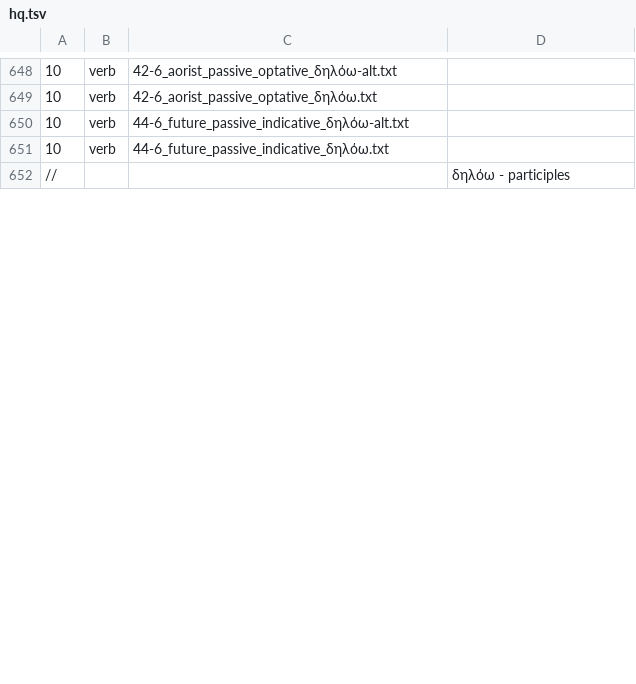
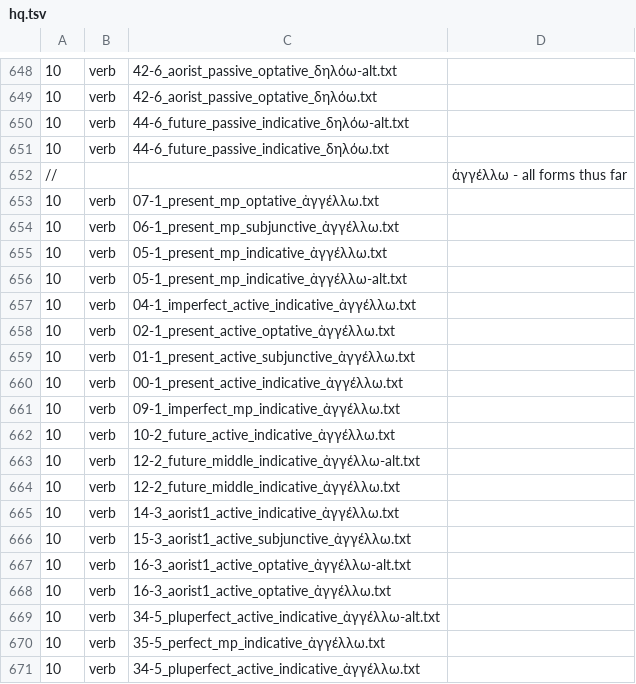
Before and after one commit to Eumaeus/Donafer, a TSV file: data/morphology/chapters/hq.tsv, drawn as a sheet; only a part is shown, gaps mark what is left out; the shorter side is filled out with more unchanged rows; the diff covers the shown part only.

Commit message:
Add multiple forms of the verb ἀγγέλλω to morphology data

```diff
--- a/data/morphology/chapters/hq.tsv
+++ b/data/morphology/chapters/hq.tsv
@@ -651 +651,21 @@
 10	verb	44-6_future_passive_indicative_δηλόω.txt
+//			ἁγγέλλω - all forms thus far
+10	verb	07-1_present_mp_optative_ἀγγέλλω.txt
+10	verb	06-1_present_mp_subjunctive_ἀγγέλλω.txt
+10	verb	05-1_present_mp_indicative_ἀγγέλλω.txt
+10	verb	05-1_present_mp_indicative_ἀγγέλλω-alt.txt
+10	verb	04-1_imperfect_active_indicative_ἀγγέλλω.txt
+10	verb	02-1_present_active_optative_ἀγγέλλω.txt
+10	verb	01-1_present_active_subjunctive_ἀγγέλλω.txt
+10	verb	00-1_present_active_indicative_ἀγγέλλω.txt
+10	verb	09-1_imperfect_mp_indicative_ἀγγέλλω.txt
+10	verb	10-2_future_active_indicative_ἀγγέλλω.txt
+10	verb	12-2_future_middle_indicative_ἀγγέλλω-alt.txt
+10	verb	12-2_future_middle_indicative_ἀγγέλλω.txt
+10	verb	14-3_aorist1_active_indicative_ἀγγέλλω.txt
+10	verb	15-3_aorist1_active_subjunctive_ἀγγέλλω.txt
+10	verb	16-3_aorist1_active_optative_ἀγγέλλω-alt.txt
+10	verb	16-3_aorist1_active_optative_ἀγγέλλω.txt
+10	verb	34-5_pluperfect_active_indicative_ἀγγέλλω-alt.txt
+10	verb	35-5_perfect_mp_indicative_ἀγγέλλω.txt
+10	verb	34-5_pluperfect_active_indicative_ἀγγέλλω.txt
```
Also changed, not shown: 11 added rows and 2 moved rows elsewhere in this file.
